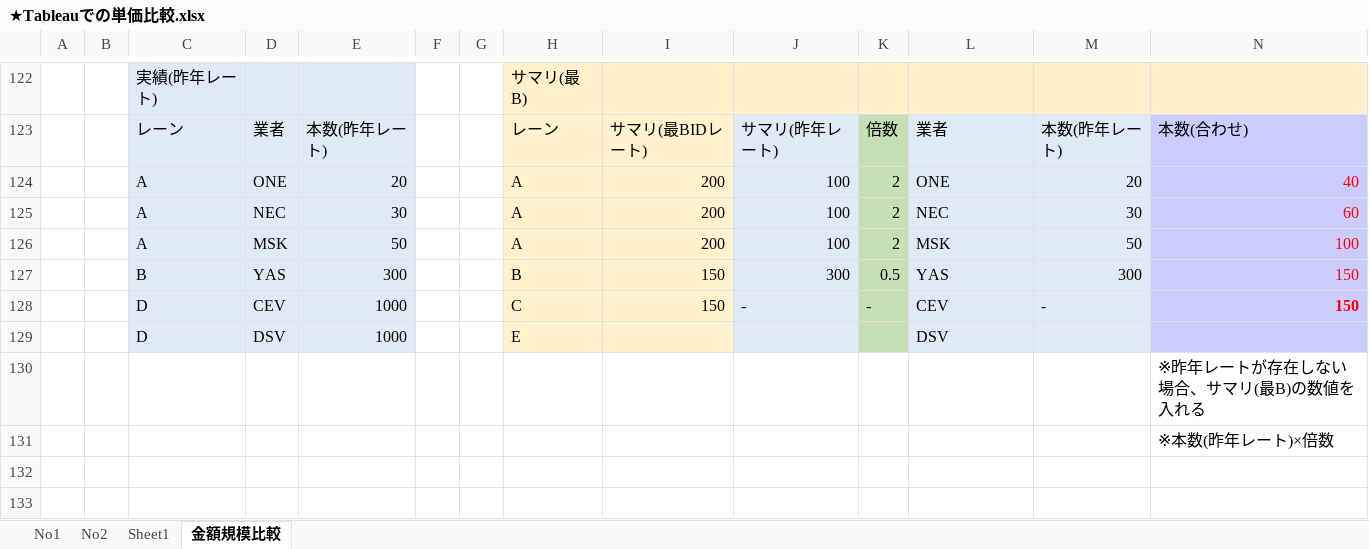
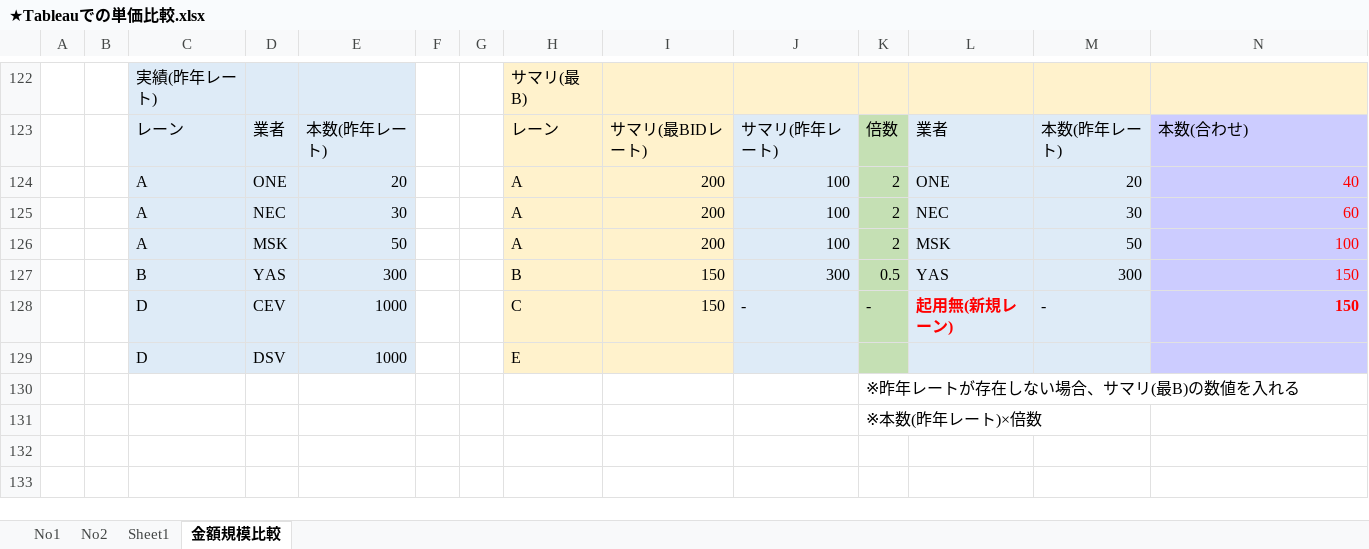
Before and after one commit to toorukutusita/First, an Excel workbook: ★Tableauでの単価比較.xlsx, sheet 金額規模比較, drawn as a sheet; only a part is shown, gaps mark what is left out; values as stored, in another font and other column widths than the file's, no borders; charts and pictures not drawn; removed rows and columns are numbered as before the commit, all else as after; the diff names each change by its address in the sheet, - before the commit and + after, or states it on an @@ line.

Commit message:
Add files via upload

```diff
--- a/★Tableauでの単価比較.xlsx (sheet 金額規模比較)
+++ b/★Tableauでの単価比較.xlsx (sheet 金額規模比較)
-L128: CEV
+L128: 起用無(新規レーン)
@@ L128 bold: off → on, text colour: black → #FF0000 @@
-L129: DSV
+L129: (empty)
-row 130:  |  |  |  |  |  |  |  |  |  |  |  |  | ※昨年レートが存在しない場合、サマリ(最B)の数値を入れる
-row 131:  |  |  |  |  |  |  |  |  |  |  |  |  | ※本数(昨年レート)×倍数
+row 130:  |  |  |  |  |  |  |  |  |  | ※昨年レートが存在しない場合、サマリ(最B)の数値を入れる
+row 131:  |  |  |  |  |  |  |  |  |  | ※本数(昨年レート)×倍数
```
Also changed, not shown: charts or pictures.
